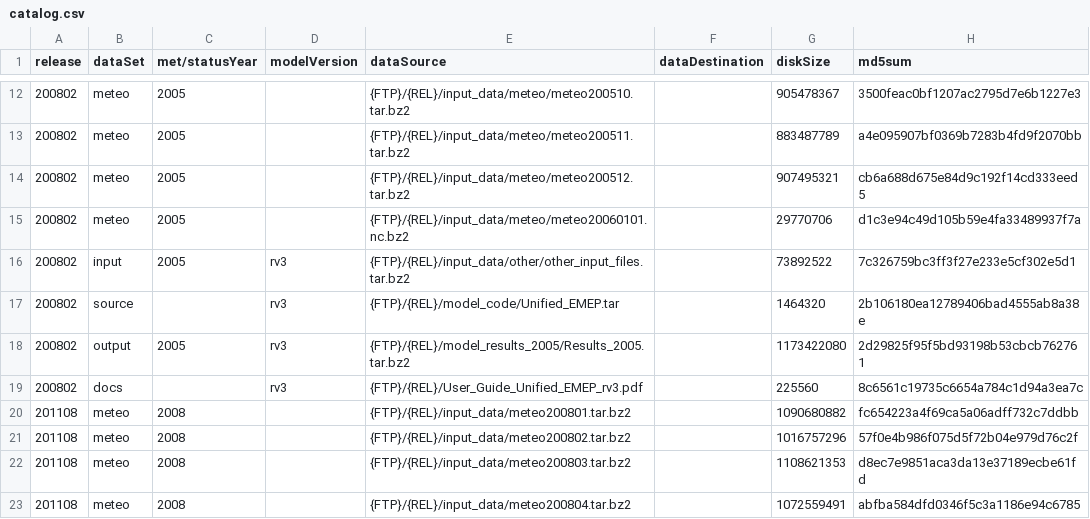
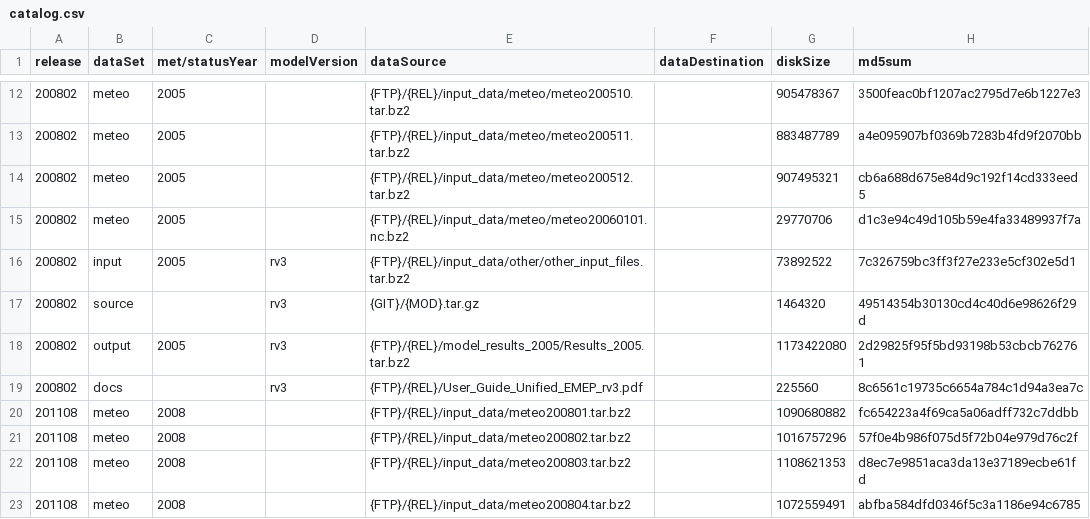
Before and after one commit to metno/emep-ctm, a CSV file: tools/catalog.csv, drawn as a sheet; only a part is shown, gaps mark what is left out.

Commit message:
get rv3 source from github tag/relsease

```diff
--- a/tools/catalog.csv
+++ b/tools/catalog.csv
@@ -16,3 +16,3 @@ release,dataSet,met/statusYear,modelVersion,dataSource,dataDestination,diskSize,
 200802,input,2005,rv3,{FTP}/{REL}/input_data/other/other_input_files.tar.bz2,,73892522,7c326759bc3ff3f27e233e5cf302e5d1
-200802,source,,rv3,{FTP}/{REL}/model_code/Unified_EMEP.tar,,1464320,2b106180ea12789406bad4555ab8a38e
+200802,source,,rv3,{GIT}/{MOD}.tar.gz,,1464320,49514354b30130cd4c40d6e98626f29d
 200802,output,2005,rv3,{FTP}/{REL}/model_results_2005/Results_2005.tar.bz2,,1173422080,2d29825f95f5bd93198b53cbcb762761
```
Also changed, not shown: 1 other file.
